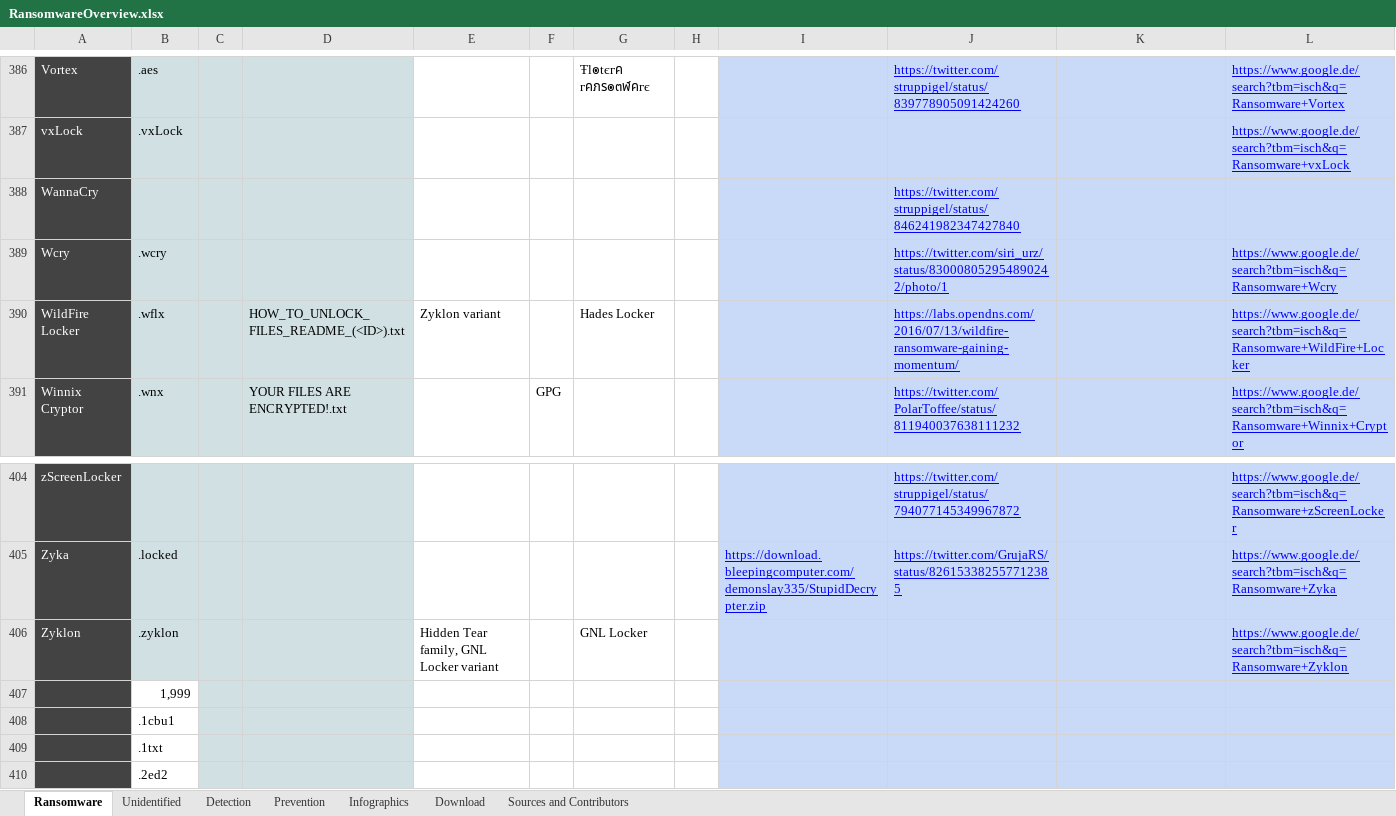
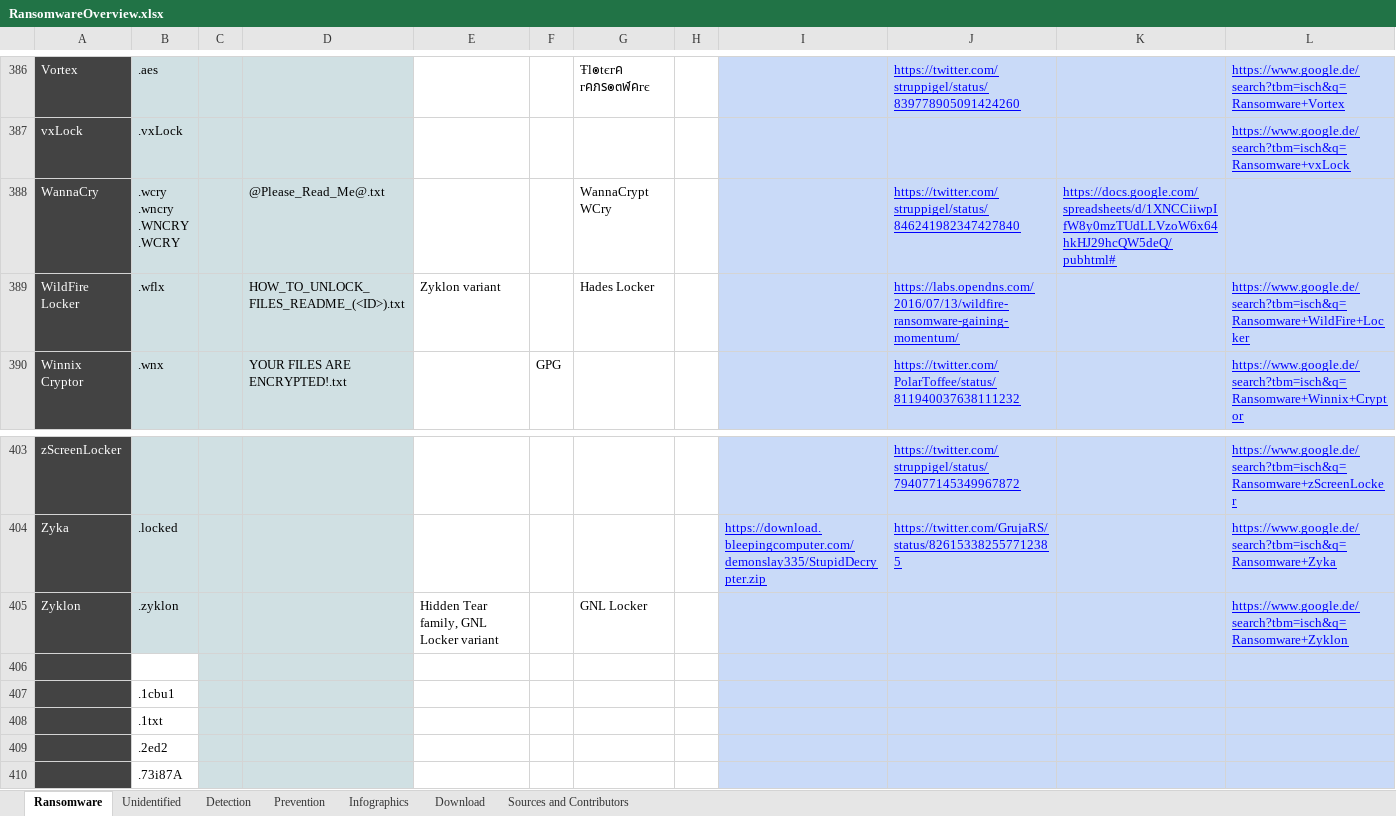
Before and after one commit to codingo/Ransomware-Json-Dataset, an Excel workbook: RansomwareOverview.xlsx, sheet Ransomware, drawn as a sheet; only a part is shown, gaps mark what is left out; the shorter side is filled out with more unchanged rows; values as stored, in another font and other column widths than the file's, no borders; charts and pictures not drawn; removed rows and columns are numbered as before the commit, all else as after; ↵ is a line break in a cell; the diff names each change by its address in the sheet, - before the commit and + after, or states it on an @@ line.

Commit message:
Updated spreadsheet/json for WannaCry

```diff
--- a/RansomwareOverview.xlsx (sheet Ransomware)
+++ b/RansomwareOverview.xlsx (sheet Ransomware)
-B388: (empty)
+B388: .wcry ↵ .wncry ↵ .WNCRY ↵ .WCRY
-D388: (empty)
+D388: @Please_Read_Me@.txt
-G388: (empty)
+G388: WannaCrypt ↵ WCry
-K388: (empty)
+K388: https://docs.google.com/spreadsheets/d/1XNCCiiwpIfW8y0mzTUdLLVzoW6x64hkHJ29hcQW5deQ/pubhtml#
-row 389: Wcry | .wcry |  |  |  |  |  |  |  | https://twitter.com/siri_urz/status/830008052954890242/photo/1 |  | https://www.google.de/search?tbm=isch&q=Ransomware+Wcry
-B406: 1,999
+B406: (empty)
```
Also changed, not shown: sheet Prevention, formulas that keep their value, 1 other file.
